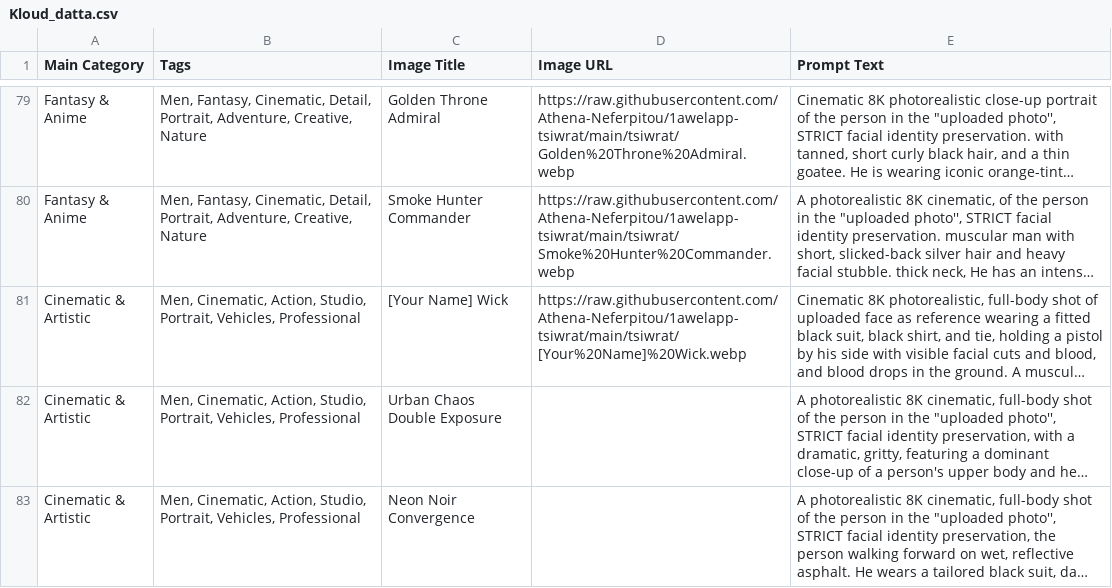
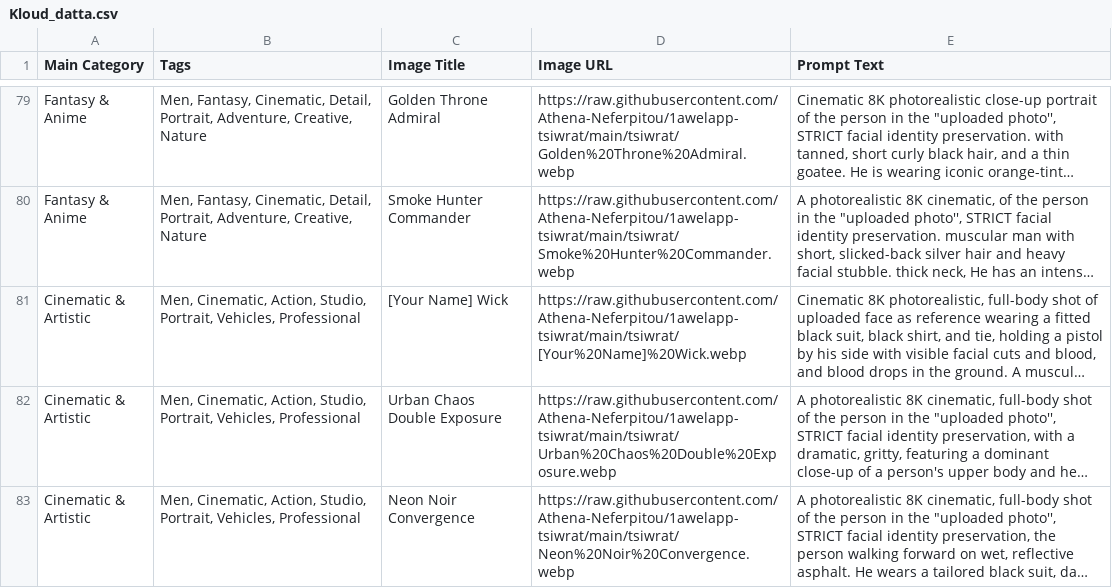
Before and after one commit to Athena-Neferpitou/1awelapp-tsiwrat, a CSV file: kloud_datta/Kloud_datta.csv, drawn as a sheet; only a part is shown, gaps mark what is left out; long unchanged cells end in …; the diff names each change by its address in the sheet, - before the commit and + after, or states it on an @@ line.

Commit message:
Add files via upload

```diff
--- a/kloud_datta/Kloud_datta.csv
+++ b/kloud_datta/Kloud_datta.csv
-D82 (Image URL): (empty)
+D82 (Image URL): https://raw.githubusercontent.com/Athena-Neferpitou/1awelapp-tsiwrat/main/tsiwrat/Urban%20Chaos%20Double%20Exposure.webp
-D83 (Image URL): (empty)
+D83 (Image URL): https://raw.githubusercontent.com/Athena-Neferpitou/1awelapp-tsiwrat/main/tsiwrat/Neon%20Noir%20Convergence.webp
```
